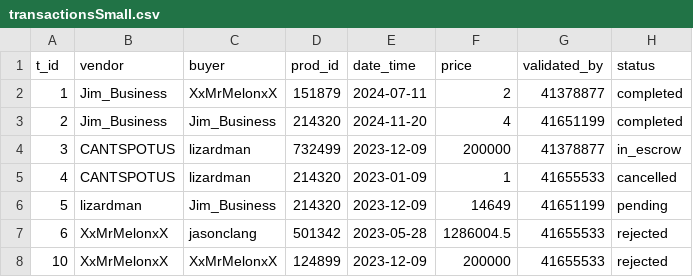
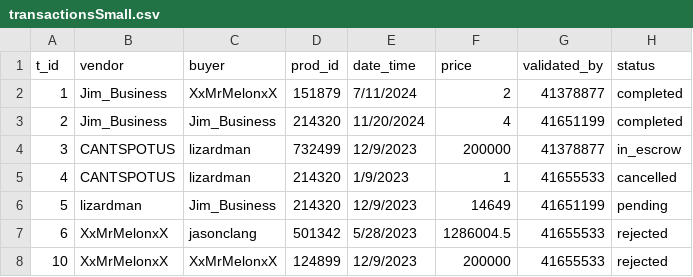
Before and after one commit to HildoBijl/sqlvalley, a CSV file: packages/mock-data/src/tables/transactions/transactionsSmall.csv, drawn as a sheet.

```diff
--- a/packages/mock-data/src/tables/transactions/transactionsSmall.csv
+++ b/packages/mock-data/src/tables/transactions/transactionsSmall.csv
@@ -1,8 +1,8 @@
 t_id,vendor,buyer,prod_id,date_time,price,validated_by,status
-1,Jim_Business,XxMrMelonxX,151879,2024-07-11,2,41378877,completed
-2,Jim_Business,Jim_Business,214320,2024-11-20,4,41651199,completed
-3,CANTSPOTUS,lizardman,732499,2023-12-09,200000,41378877,in_escrow
-4,CANTSPOTUS,lizardman,214320,2023-01-09,1,41655533,cancelled
-5,lizardman,Jim_Business,214320,2023-12-09,14649,41651199,pending
-6,XxMrMelonxX,jasonclang,501342,2023-05-28,1286004.5,41655533,rejected
-10,XxMrMelonxX,XxMrMelonxX,124899,2023-12-09,200000,41655533,rejected
+1,Jim_Business,XxMrMelonxX,151879,7/11/2024,2,41378877,completed
+2,Jim_Business,Jim_Business,214320,11/20/2024,4,41651199,completed
+3,CANTSPOTUS,lizardman,732499,12/9/2023,200000,41378877,in_escrow
+4,CANTSPOTUS,lizardman,214320,1/9/2023,1,41655533,cancelled
+5,lizardman,Jim_Business,214320,12/9/2023,14649,41651199,pending
+6,XxMrMelonxX,jasonclang,501342,5/28/2023,1286004.5,41655533,rejected
+10,XxMrMelonxX,XxMrMelonxX,124899,12/9/2023,200000,41655533,rejected
```
Also changed, not shown: packages/mock-data/src/tables/accounts/accountsSmall.csv, packages/mock-data/src/tables/contracts/contractsSmall.csv, 15 other files.
